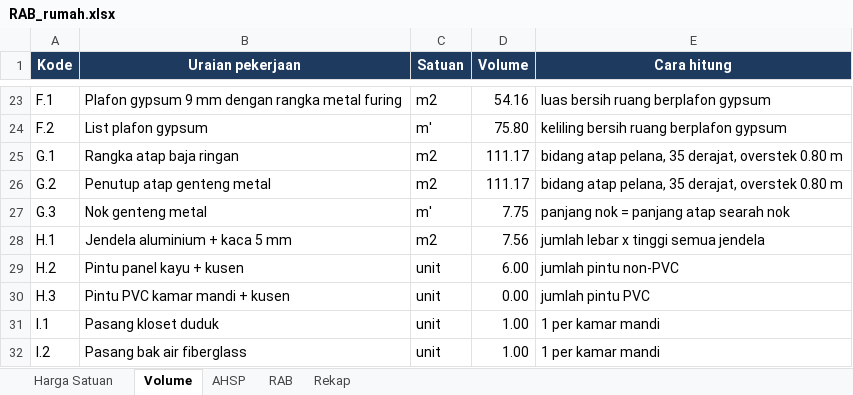
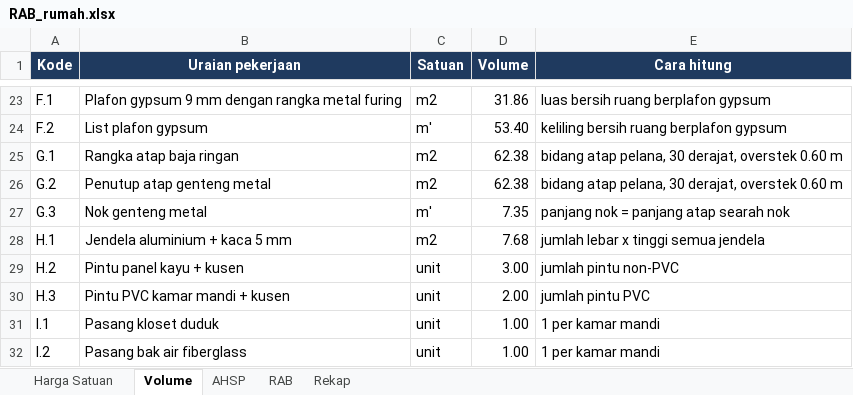
Before and after one commit to efankur-dot/Rancang.io, an Excel workbook: hasil/RAB_rumah.xlsx, sheet Volume, drawn as a sheet; only a part is shown, gaps mark what is left out; values as stored, in another font and other column widths than the file's, no borders; the diff covers the shown part only; the diff names each change by its address in the sheet, - before the commit and + after, or states it on an @@ line.

```diff
--- a/hasil/RAB_rumah.xlsx (sheet Volume)
+++ b/hasil/RAB_rumah.xlsx (sheet Volume)
-D23 (Volume): 54.16
+D23 (Volume): 31.86
-D24 (Volume): 75.80
+D24 (Volume): 53.40
-D25:D26 (Volume): 111.17
+D25:D26 (Volume): 62.38
-E25:E26 (Cara hitung): …atap pelana, 35 derajat, overstek 0.80 m
+E25:E26 (Cara hitung): …atap pelana, 30 derajat, overstek 0.60 m
-D27 (Volume): 7.75
+D27 (Volume): 7.35
-D28 (Volume): 7.56
+D28 (Volume): 7.68
-D29 (Volume): 6.00
+D29 (Volume): 3.00
-D30 (Volume): 0.00
+D30 (Volume): 2.00
```
Also changed, not shown: 33 edited cells elsewhere in this sheet, sheet AHSP, sheet Rekap, sheet Harga Satuan, 7 other files.
